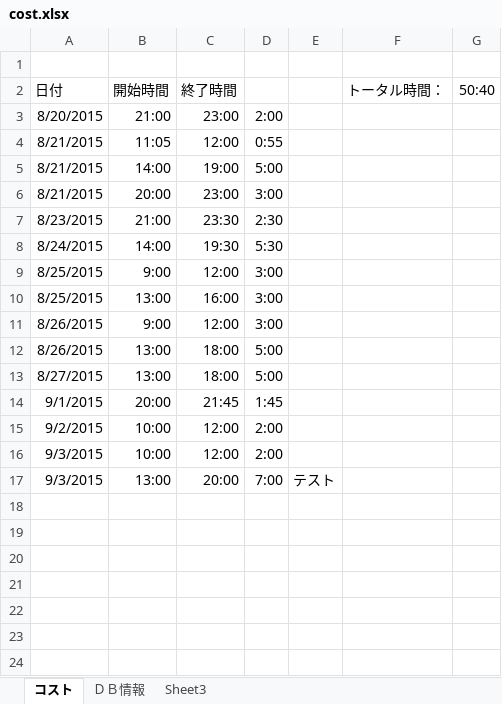
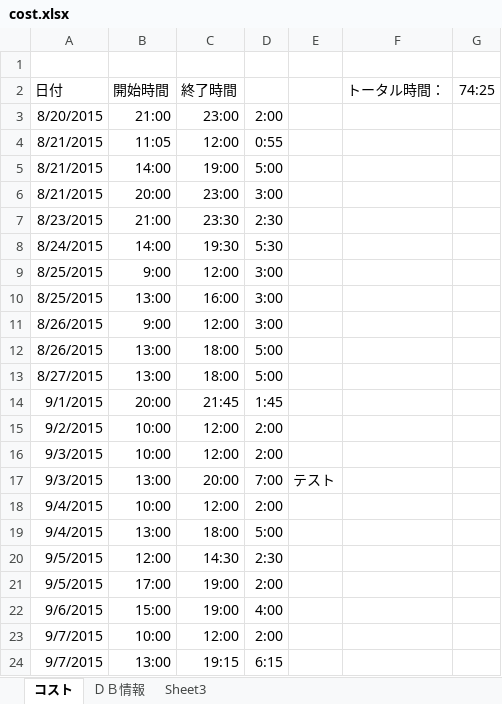
Before and after one commit to shouaya/ebusiness, an Excel workbook: cost.xlsx, sheet コスト, drawn as a sheet; values as stored, in another font and other column widths than the file's, no borders; the diff names each change by its address in the sheet, - before the commit and + after, or states it on an @@ line.

```diff
--- a/cost.xlsx (sheet コスト)
+++ b/cost.xlsx (sheet コスト)
-G2: 50:40
+G2: 74:25
+row 18: 9/4/2015 | 10:00 | 12:00 | 2:00
+row 19: 9/4/2015 | 13:00 | 18:00 | 5:00
+row 20: 9/5/2015 | 12:00 | 14:30 | 2:30
+row 21: 9/5/2015 | 17:00 | 19:00 | 2:00
+row 22: 9/6/2015 | 15:00 | 19:00 | 4:00
+row 23: 9/7/2015 | 10:00 | 12:00 | 2:00
+row 24: 9/7/2015 | 13:00 | 19:15 | 6:15
```
Also changed, not shown: 17 other files.
